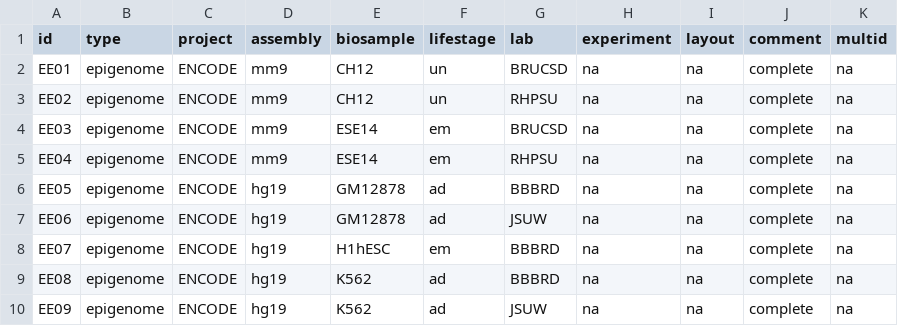
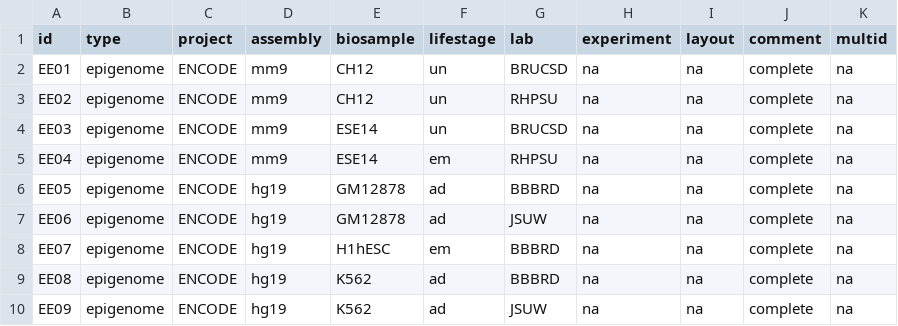
Before and after one commit to ptrebert/project-cross-species, a TSV file: annotation/exec/datasets.tsv, drawn as a sheet; only a part is shown.

```diff
--- a/annotation/exec/datasets.tsv
+++ b/annotation/exec/datasets.tsv
@@ -3,3 +3,3 @@ EE01	epigenome	ENCODE	mm9	CH12	un	BRUCSD	na	na	complete	na
 EE02	epigenome	ENCODE	mm9	CH12	un	RHPSU	na	na	complete	na
-EE03	epigenome	ENCODE	mm9	ESE14	em	BRUCSD	na	na	complete	na
+EE03	epigenome	ENCODE	mm9	ESE14	un	BRUCSD	na	na	complete	na
 EE04	epigenome	ENCODE	mm9	ESE14	em	RHPSU	na	na	complete	na
```
Also changed, not shown: annotation/exec/grouping.tsv.
